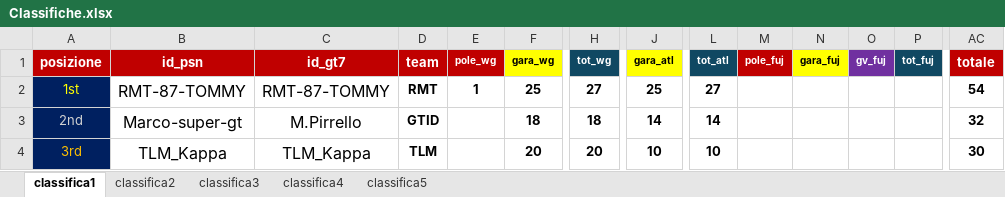
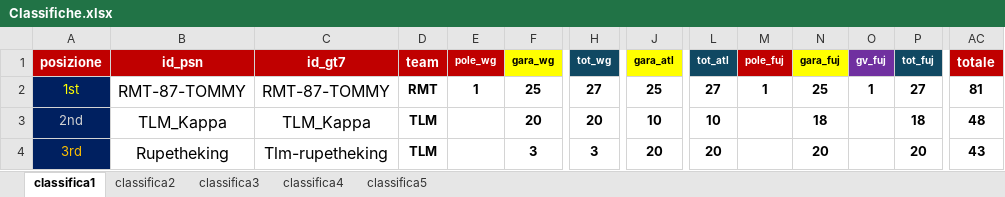
Before and after one commit to Parenji/AllTraction, an Excel workbook: Classifiche.xlsx, sheet classifica1, drawn as a sheet; only a part is shown, gaps mark what is left out; values as stored, in another font and other column widths than the file's, no borders; the diff covers the shown part only; the diff names each change by its address in the sheet, - before the commit and + after, or states it on an @@ line.

Commit message:
gara 3

```diff
--- a/Classifiche.xlsx (sheet classifica1)
+++ b/Classifiche.xlsx (sheet classifica1)
-M2 (pole_fuj): (empty)
+M2 (pole_fuj): 1
-N2 (gara_fuj): (empty)
+N2 (gara_fuj): 25
-O2 (gv_fuj): (empty)
+O2 (gv_fuj): 1
-P2 (tot_fuj): (empty)
+P2 (tot_fuj): 27
-AC2 (totale): 54
+AC2 (totale): 81
-B3 (id_psn): Marco-super-gt
+B3 (id_psn): TLM_Kappa
-C3 (id_gt7): M.Pirrello
+C3 (id_gt7): TLM_Kappa
-D3 (team): GTID
+D3 (team): TLM
-F3 (gara_wg): 18
+F3 (gara_wg): 20
-H3 (tot_wg): 18
+H3 (tot_wg): 20
-J3 (gara_atl): 14
+J3 (gara_atl): 10
-L3 (tot_atl): 14
+L3 (tot_atl): 10
-N3 (gara_fuj): (empty)
+N3 (gara_fuj): 18
-P3 (tot_fuj): (empty)
+P3 (tot_fuj): 18
-AC3 (totale): 32
+AC3 (totale): 48
-B4 (id_psn): TLM_Kappa
+B4 (id_psn): Rupetheking
-C4 (id_gt7): TLM_Kappa
+C4 (id_gt7): Tlm-rupetheking
-F4 (gara_wg): 20
+F4 (gara_wg): 3
-H4 (tot_wg): 20
+H4 (tot_wg): 3
-J4 (gara_atl): 10
+J4 (gara_atl): 20
-L4 (tot_atl): 10
+L4 (tot_atl): 20
-N4 (gara_fuj): (empty)
+N4 (gara_fuj): 20
-P4 (tot_fuj): (empty)
+P4 (tot_fuj): 20
-AC4 (totale): 30
+AC4 (totale): 43
```
Also changed, not shown: 2 added rows, 2 removed rows and 50 edited cells elsewhere in this sheet, sheet classifica5, sheet classifica4, sheet classifica3, sheet classifica2, formulas that keep their value, 10 other files.
